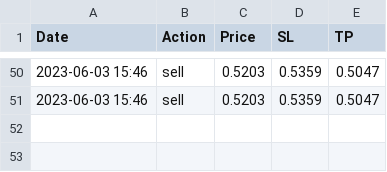
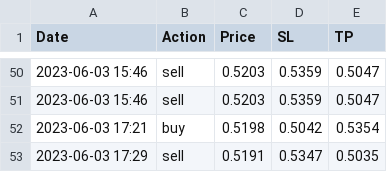
Before and after one commit to Luisddr/crypto-signals-script, a CSV file: signals.csv, drawn as a sheet; only a part is shown, gaps mark what is left out; the diff names each change by its address in the sheet, - before the commit and + after, or states it on an @@ line.

```diff
--- a/signals.csv
+++ b/signals.csv
+row 52: 2023-06-03 17:21 | buy | 0.5198 | 0.5042 | 0.5354
+row 53: 2023-06-03 17:29 | sell | 0.5191 | 0.5347 | 0.5035
```
Also changed, not shown: 2 other files.
